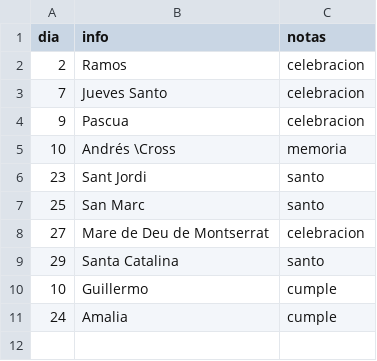
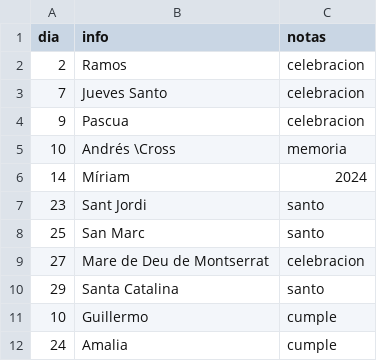
Before and after one commit to andresmarinabad/familycalendar, a CSV file: data/abril.csv, drawn as a sheet; the diff names each change by its address in the sheet, - before the commit and + after, or states it on an @@ line.

```diff
--- a/data/abril.csv
+++ b/data/abril.csv
+row 6: 14 | Míriam | 2024
```
Also changed, not shown: data/agosto.csv, data/enero.csv, 24 other files.
